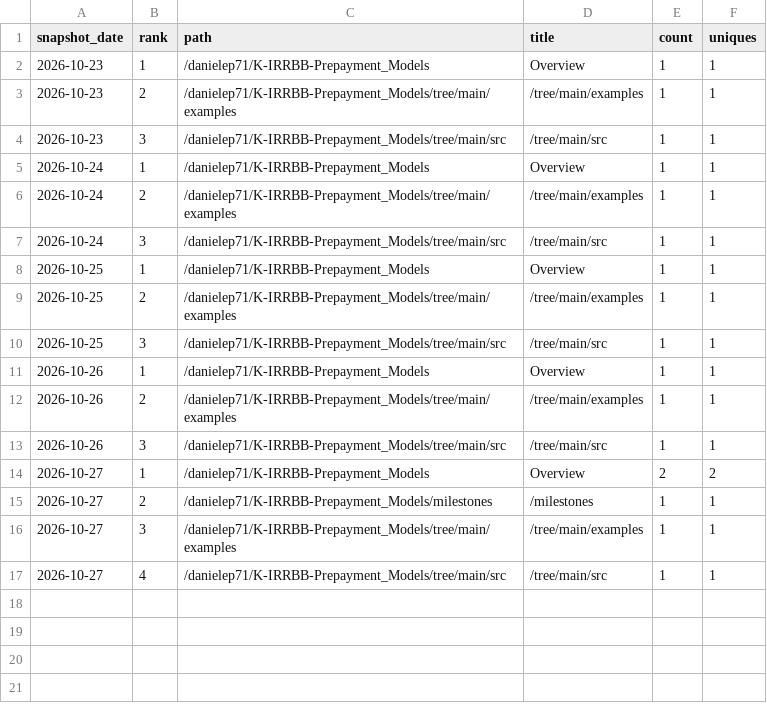
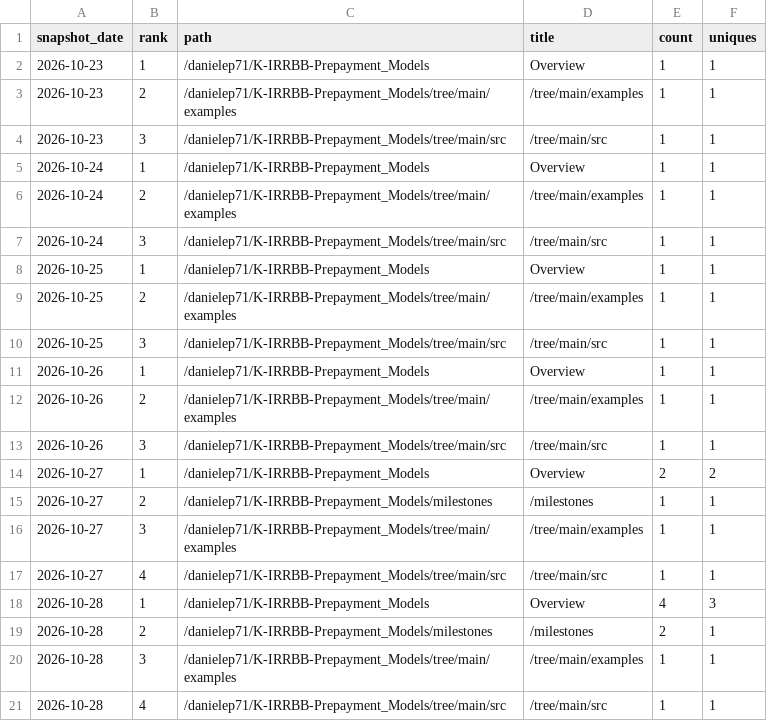
Before and after one commit to danielep71/K-IRRBB-Prepayment_Models, a CSV file: data/popular_paths.csv, drawn as a sheet; the diff names each change by its address in the sheet, - before the commit and + after, or states it on an @@ line.

```diff
--- a/data/popular_paths.csv
+++ b/data/popular_paths.csv
+row 18: 2026-10-28 | 1 | /danielep71/K-IRRBB-Prepayment_Models | Overview | 4 | 3
+row 19: 2026-10-28 | 2 | /danielep71/K-IRRBB-Prepayment_Models/milestones | /milestones | 2 | 1
+row 20: 2026-10-28 | 3 | /danielep71/K-IRRBB-Prepayment_Models/tree/main/examples | /tree/main/examples | 1 | 1
+row 21: 2026-10-28 | 4 | /danielep71/K-IRRBB-Prepayment_Models/tree/main/src | /tree/main/src | 1 | 1
```
Also changed, not shown: data/referrers.csv, data/traffic.csv, 4 other files.
